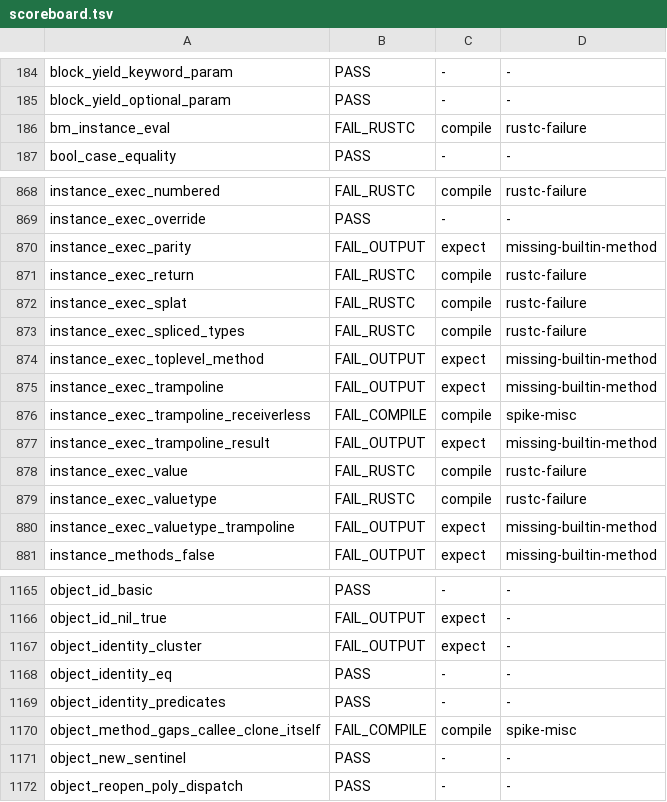
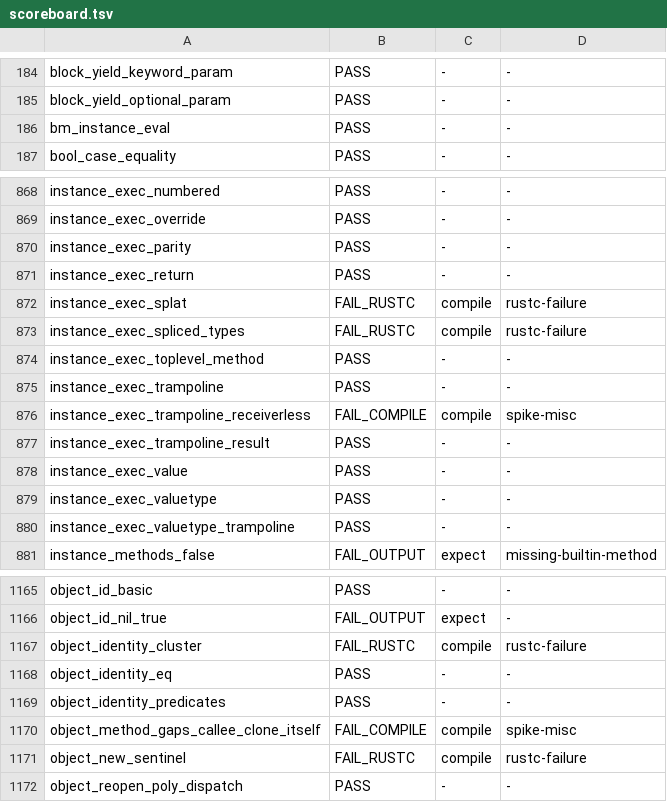
Before and after one commit to ryanseys/zeo, a TSV file: conformance/scoreboard.tsv, drawn as a sheet; only a part is shown, gaps mark what is left out; the diff covers the shown part only; the diff names each change by its address in the sheet, - before the commit and + after, or states it on an @@ line.

```diff
--- a/conformance/scoreboard.tsv
+++ b/conformance/scoreboard.tsv
-B186: FAIL_RUSTC
+B186: PASS
-C186: compile
+C186: -
-D186: rustc-failure
+D186: -
-B868: FAIL_RUSTC
+B868: PASS
-C868: compile
+C868: -
-D868: rustc-failure
+D868: -
-B870: FAIL_OUTPUT
+B870: PASS
-C870: expect
+C870: -
-D870: missing-builtin-method
+D870: -
-B871: FAIL_RUSTC
+B871: PASS
-C871: compile
+C871: -
-D871: rustc-failure
+D871: -
-B874:B875: FAIL_OUTPUT
+B874:B875: PASS
-C874:C875: expect
+C874:C875: -
-D874:D875: missing-builtin-method
+D874:D875: -
-B877: FAIL_OUTPUT
+B877: PASS
-C877: expect
+C877: -
-D877: missing-builtin-method
+D877: -
-B878:B879: FAIL_RUSTC
+B878:B879: PASS
-C878:C879: compile
+C878:C879: -
-D878:D879: rustc-failure
+D878:D879: -
-B880: FAIL_OUTPUT
+B880: PASS
-C880: expect
+C880: -
-D880: missing-builtin-method
+D880: -
-B1167: FAIL_OUTPUT
+B1167: FAIL_RUSTC
-C1167: expect
+C1167: compile
-D1167: -
+D1167: rustc-failure
-B1171: PASS
+B1171: FAIL_RUSTC
-C1171: -
+C1171: compile
-D1171: -
+D1171: rustc-failure
```
Also changed, not shown: 102 edited cells elsewhere in this file, 28 other files.
